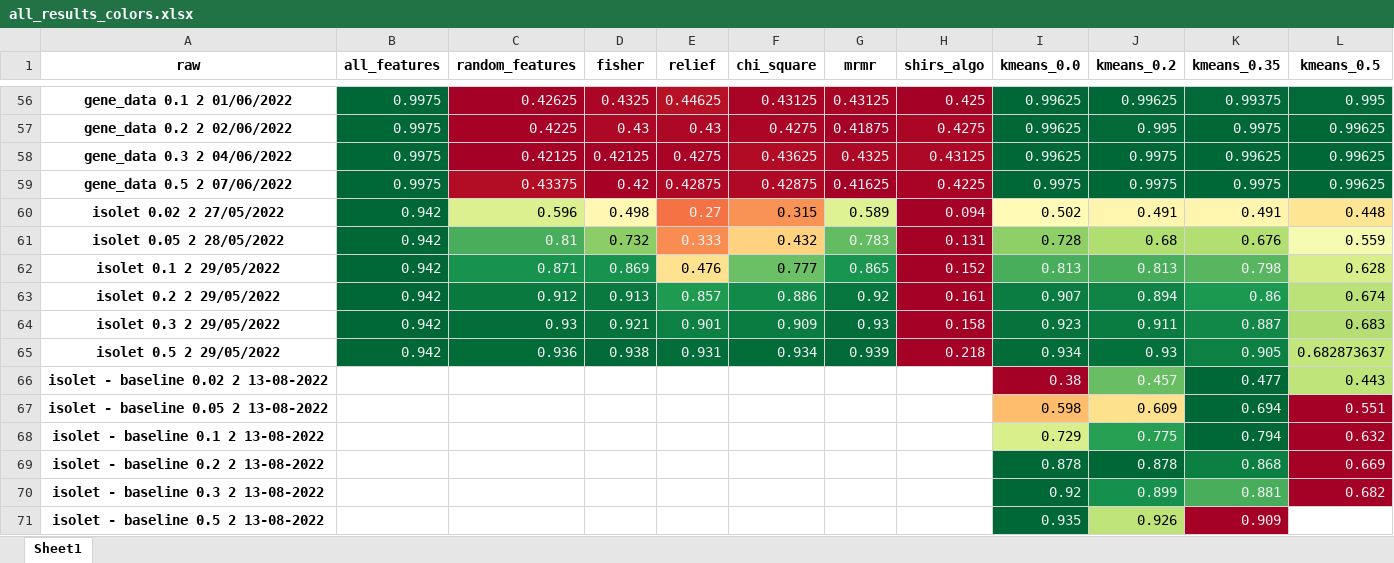
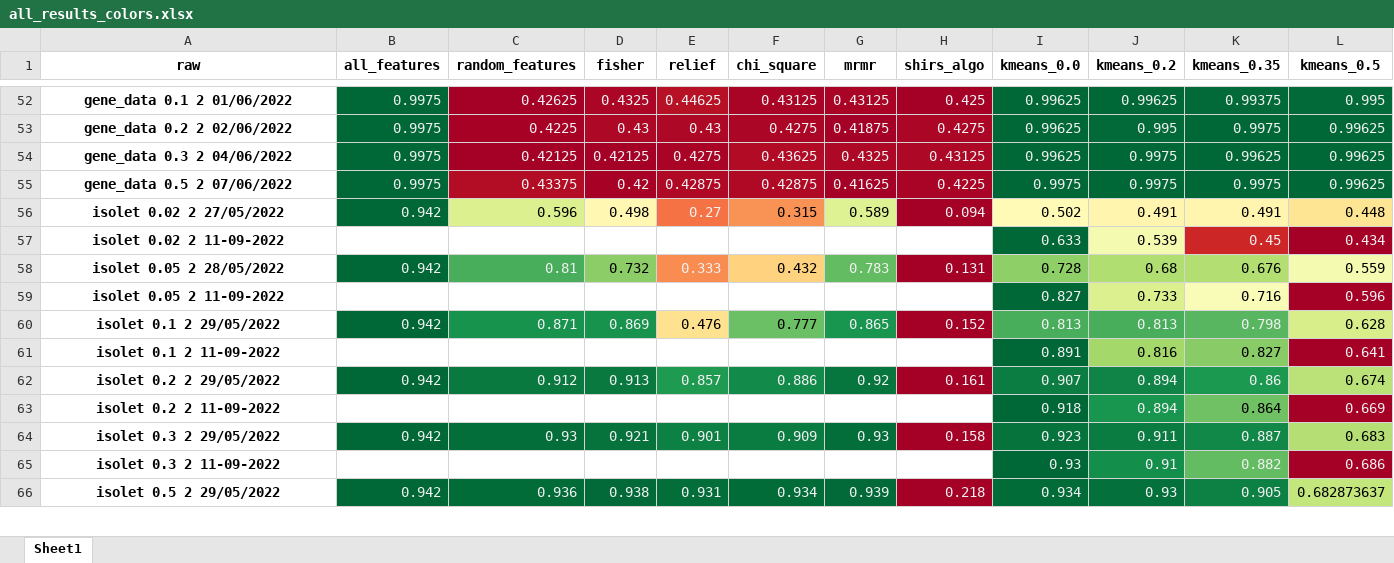
Before and after one commit to Omer-Hedvat/Thesis-TauTransformer, an Excel workbook: results/all_results_colors.xlsx, sheet Sheet1, drawn as a sheet; only a part is shown, gaps mark what is left out; values as stored, in another font and other column widths than the file's, no borders; removed rows and columns are numbered as before the commit, all else as after; the diff covers the shown part only; the diff names each change by its address in the sheet, - before the commit and + after, or states it on an @@ line.

Commit message:
every distance alone results

```diff
--- a/results/all_results_colors.xlsx (sheet Sheet1)
+++ b/results/all_results_colors.xlsx (sheet Sheet1)
+row 57: isolet 0.02 2 11-09-2022 |  |  |  |  |  |  |  | 0.633 | 0.539 | 0.45 | 0.434
+row 59: isolet 0.05 2 11-09-2022 |  |  |  |  |  |  |  | 0.827 | 0.733 | 0.716 | 0.596
+row 61: isolet 0.1 2 11-09-2022 |  |  |  |  |  |  |  | 0.891 | 0.816 | 0.827 | 0.641
+row 63: isolet 0.2 2 11-09-2022 |  |  |  |  |  |  |  | 0.918 | 0.894 | 0.864 | 0.669
+row 65: isolet 0.3 2 11-09-2022 |  |  |  |  |  |  |  | 0.93 | 0.91 | 0.882 | 0.686
-row 66: isolet - baseline 0.02 2 13-08-2022 |  |  |  |  |  |  |  | 0.38 | 0.457 | 0.477 | 0.443
-row 67: isolet - baseline 0.05 2 13-08-2022 |  |  |  |  |  |  |  | 0.598 | 0.609 | 0.694 | 0.551
-row 68: isolet - baseline 0.1 2 13-08-2022 |  |  |  |  |  |  |  | 0.729 | 0.775 | 0.794 | 0.632
-row 69: isolet - baseline 0.2 2 13-08-2022 |  |  |  |  |  |  |  | 0.878 | 0.878 | 0.868 | 0.669
-row 70: isolet - baseline 0.3 2 13-08-2022 |  |  |  |  |  |  |  | 0.92 | 0.899 | 0.881 | 0.682
-row 71: isolet - baseline 0.5 2 13-08-2022 |  |  |  |  |  |  |  | 0.935 | 0.926 | 0.909
```
Also changed, not shown: 82 added rows, 86 removed rows and 2 edited cells elsewhere in this sheet, 8 other files.
